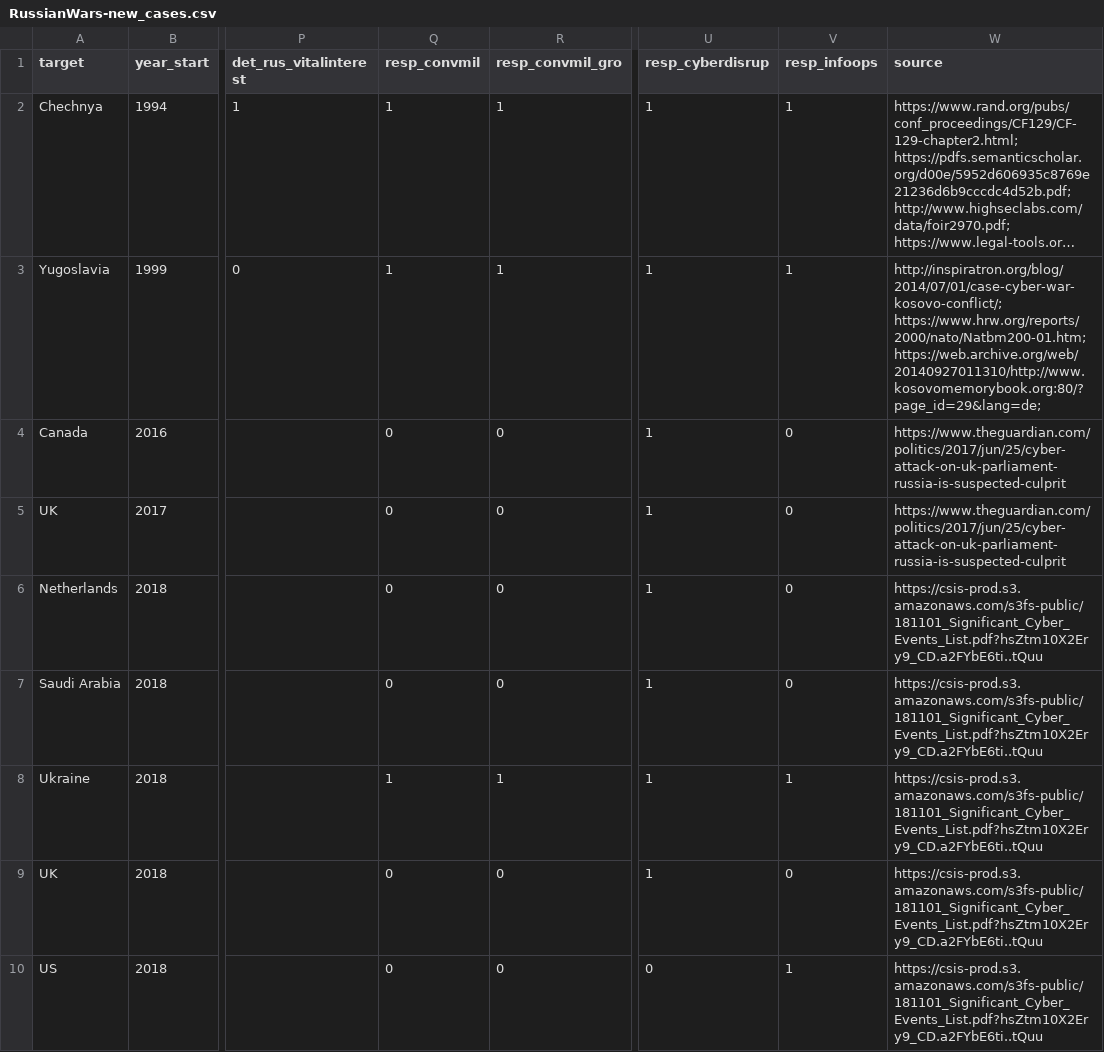
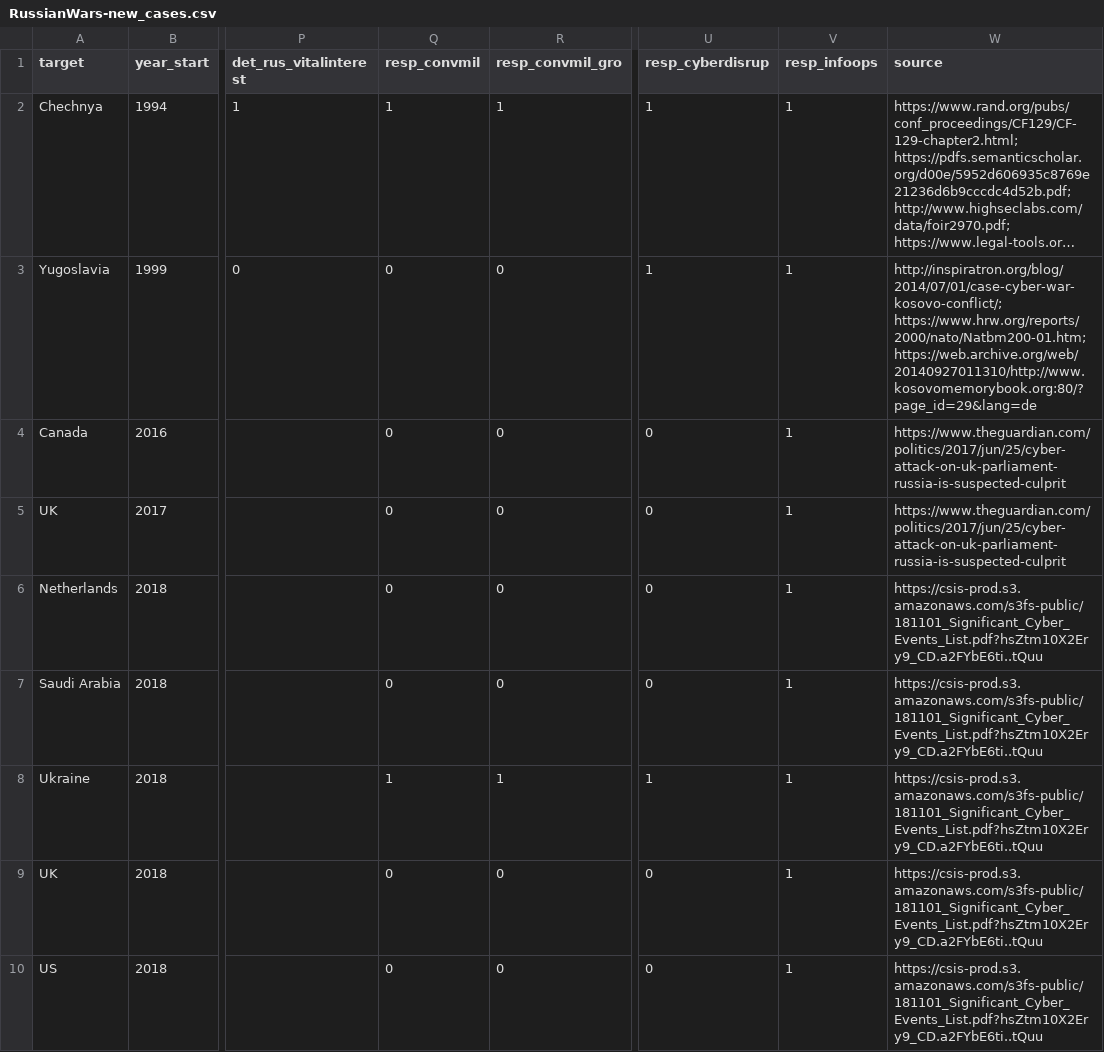
Before and after one commit to CenterForPeaceAndSecurityStudies/GrayZone, a CSV file: data/raw/RussianWars-new_cases.csv, drawn as a sheet; only a part is shown, gaps mark what is left out; long unchanged cells end in …; the diff names each change by its address in the sheet, - before the commit and + after, or states it on an @@ line.

```diff
--- a/data/raw/RussianWars-new_cases.csv
+++ b/data/raw/RussianWars-new_cases.csv
-Q3 (resp_convmil): 1
+Q3 (resp_convmil): 0
-R3 (resp_convmil_gro): 1
+R3 (resp_convmil_gro): 0
-W3 (source): http://inspiratron.org/blog/2014/07/01/case-cyber-war-kosovo-conflict/; https://www.hrw.org/reports/2000/nato/Natbm200-01.htm; https://web.archive.org/web/20140927011310/http://www.kosovomemorybook.org:80/?page_id=29&lang=de;
+W3 (source): http://inspiratron.org/blog/2014/07/01/case-cyber-war-kosovo-conflict/; https://www.hrw.org/reports/2000/nato/Natbm200-01.htm; https://web.archive.org/web/20140927011310/http://www.kosovomemorybook.org:80/?page_id=29&lang=de
-U4:U7 (resp_cyberdisrup): 1
+U4:U7 (resp_cyberdisrup): 0
-V4:V7 (resp_infoops): 0
+V4:V7 (resp_infoops): 1
-U9 (resp_cyberdisrup): 1
+U9 (resp_cyberdisrup): 0
-V9 (resp_infoops): 0
+V9 (resp_infoops): 1
```
Also changed, not shown: data/grayzone_aggregate_new.csv, data/grayzone_model.csv, 20 other files.
